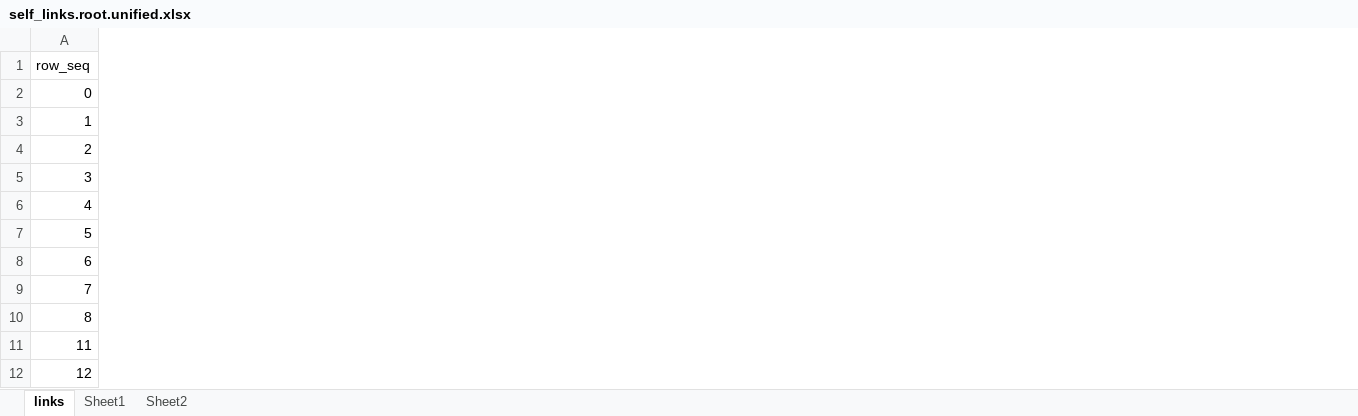
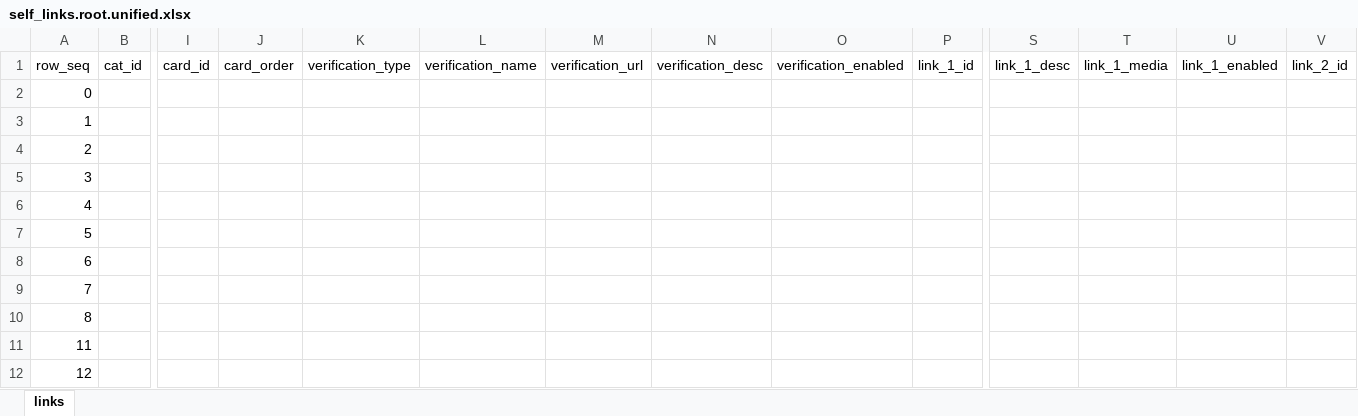
Before and after one commit to seymour-zx/zhengxie.com.cn, an Excel workbook: .workbuddy/staging/self_links_unified/self_links.root.unified.xlsx, sheet links, drawn as a sheet; only a part is shown, gaps mark what is left out; values as stored, in another font and other column widths than the file's, no cell formats; the diff covers the shown part only; the diff names each change by its address in the sheet, - before the commit and + after, or states it on an @@ line.

```diff
--- a/.workbuddy/staging/self_links_unified/self_links.root.unified.xlsx (sheet links)
+++ b/.workbuddy/staging/self_links_unified/self_links.root.unified.xlsx (sheet links)
-sheet tab: Sheet1
-sheet tab: Sheet2
+column B, row 1: cat_id
+column I, row 1: card_id
+column J, row 1: card_order
+column K, row 1: verification_type
+column L, row 1: verification_name
+column M, row 1: verification_url
+column N, row 1: verification_desc
+column O, row 1: verification_enabled
+column P, row 1: link_1_id
+column S, row 1: link_1_desc
+column T, row 1: link_1_media
+column U, row 1: link_1_enabled
+column V, row 1: link_2_id
```
Also changed, not shown: 35 added columns and 1 edited cell elsewhere in this sheet, cell formats, assets/xlsx/self_links.xlsx, directory/engine/assets/xlsx/self_links.xlsx, 36 other files.
